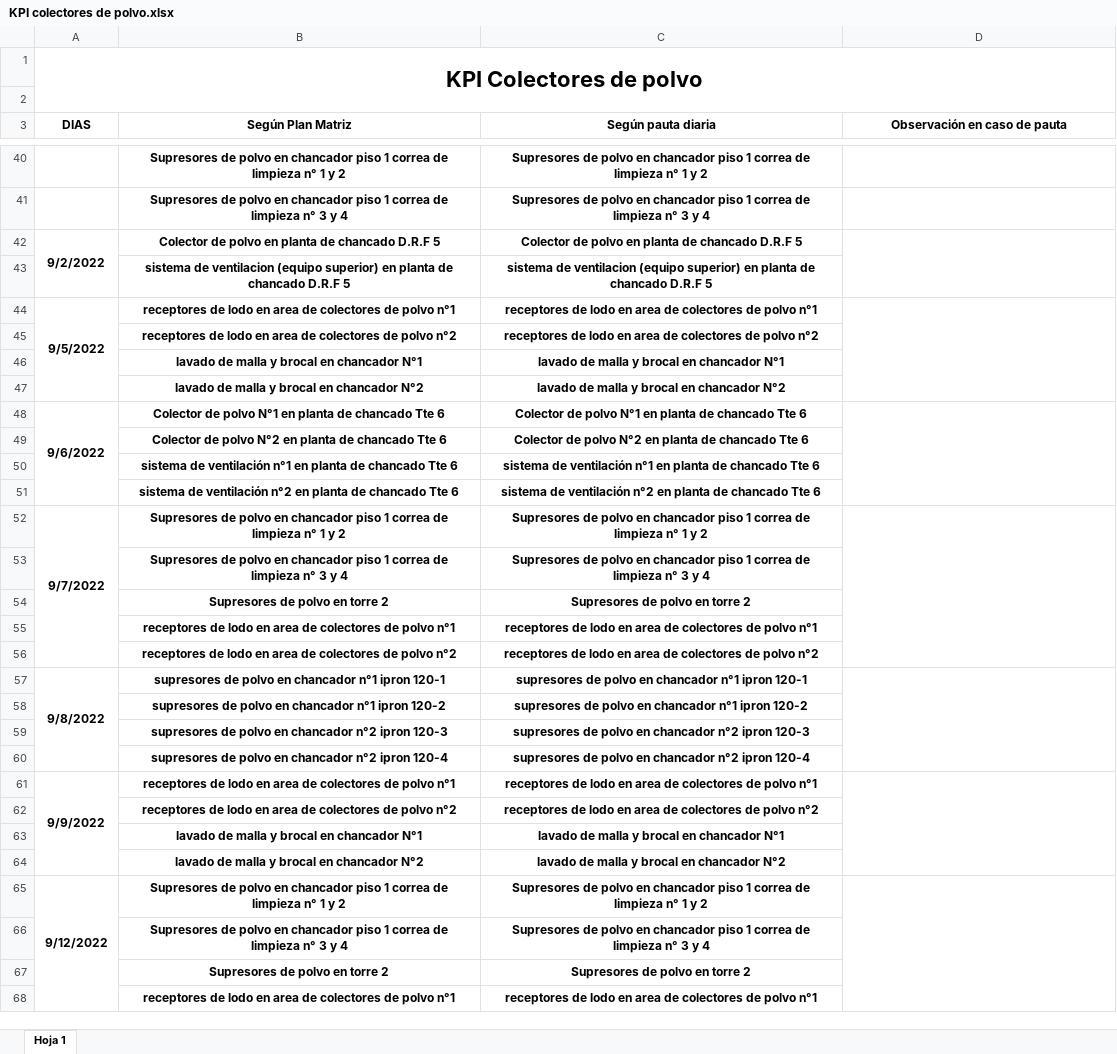
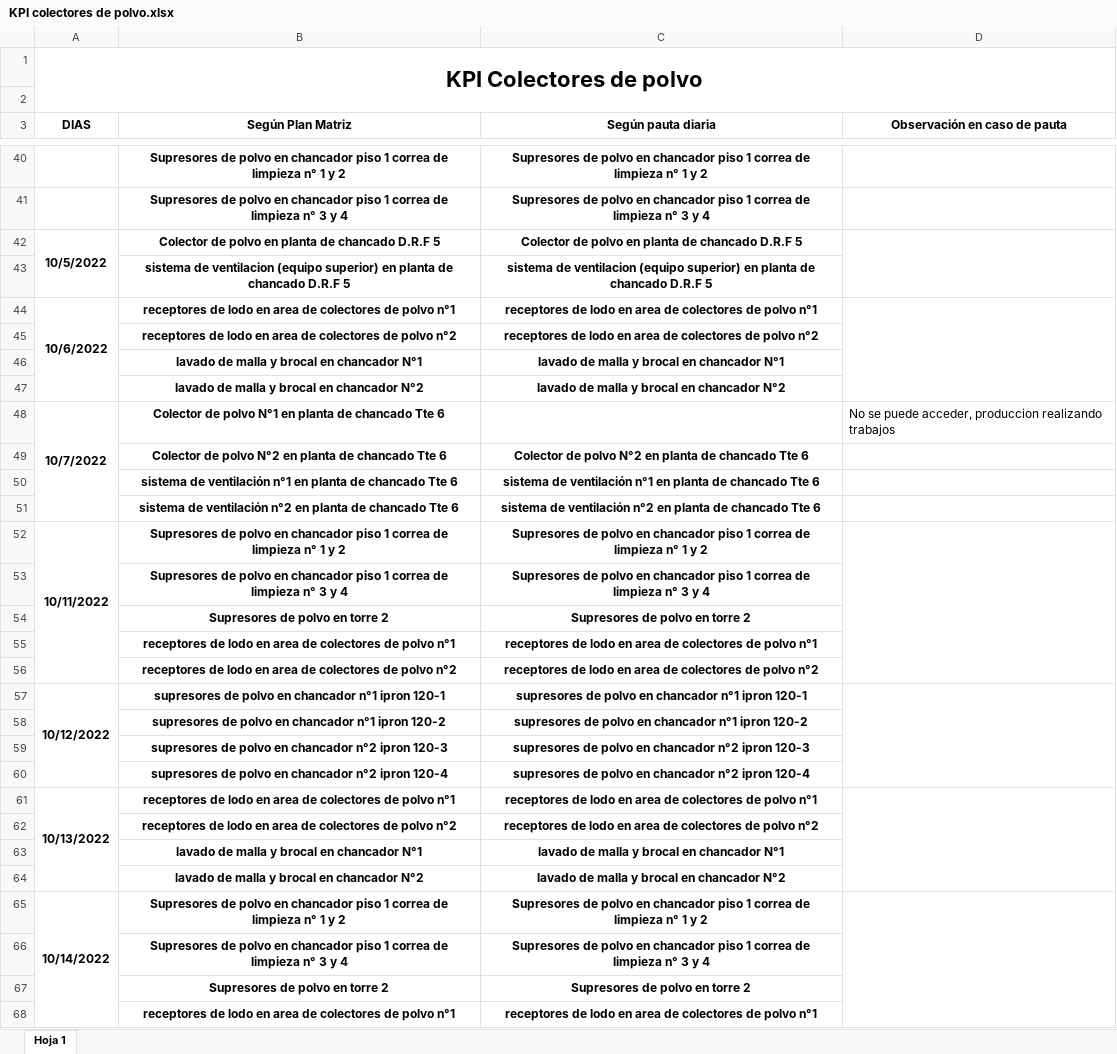
Before and after one commit to Gcarvaja123/dashboard_projectv2, an Excel workbook: public/uploads/KPI colectores de polvo.xlsx, sheet Hoja 1, drawn as a sheet; only a part is shown, gaps mark what is left out; values as stored, in another font and other column widths than the file's, no borders; removed rows and columns are numbered as before the commit, all else as after; the diff covers the shown part only; the diff names each change by its address in the sheet, - before the commit and + after, or states it on an @@ line.

```diff
--- a/public/uploads/KPI colectores de polvo.xlsx (sheet Hoja 1)
+++ b/public/uploads/KPI colectores de polvo.xlsx (sheet Hoja 1)
-A42 (DIAS): 9/2/2022
+A42 (DIAS): 10/5/2022
-A44 (DIAS): 9/5/2022
+A44 (DIAS): 10/6/2022
-row 48: 9/6/2022 | Colector de polvo N°1 en planta de chancado Tte 6 | Colector de polvo N°1 en planta de chancado Tte 6
+row 48: 10/7/2022 | Colector de polvo N°1 en planta de chancado Tte 6 |  | No se puede acceder, produccion realizando trabajos
-A52 (DIAS): 9/7/2022
+A52 (DIAS): 10/11/2022
-A57 (DIAS): 9/8/2022
+A57 (DIAS): 10/12/2022
-A61 (DIAS): 9/9/2022
+A61 (DIAS): 10/13/2022
-A65 (DIAS): 9/12/2022
+A65 (DIAS): 10/14/2022
```
Also changed, not shown: 13 edited cells elsewhere in this sheet, public/uploads/Dotacion turno A 14 de octubre.xlsx, public/uploads/KPI VentilaciÃ³n Junio.xlsx, 41 other files.
